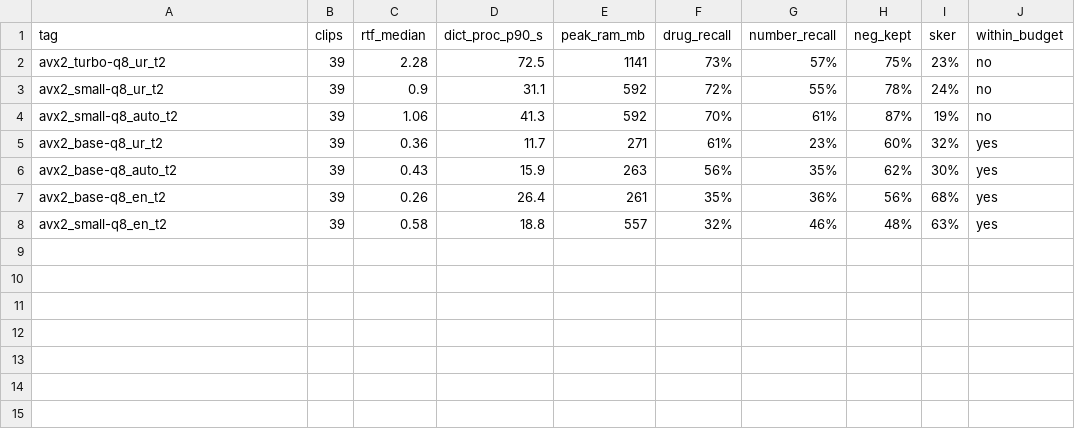
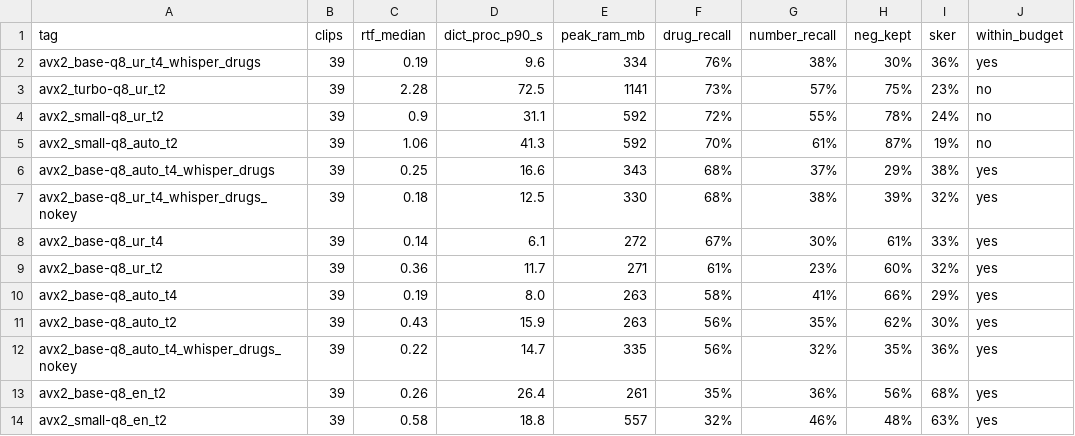
Before and after one commit to AbdullahPatti/Nabz-Voice-Scribe, a CSV file: Nabz/results/asr_summary.csv, drawn as a sheet; the diff names each change by its address in the sheet, - before the commit and + after, or states it on an @@ line.

```diff
--- a/Nabz/results/asr_summary.csv
+++ b/Nabz/results/asr_summary.csv
+row 2: avx2_base-q8_ur_t4_whisper_drugs | 39 | 0.19 | 9.6 | 334 | 76% | 38% | 30% | 36% | yes
+row 6: avx2_base-q8_auto_t4_whisper_drugs | 39 | 0.25 | 16.6 | 343 | 68% | 37% | 29% | 38% | yes
+row 7: avx2_base-q8_ur_t4_whisper_drugs_nokey | 39 | 0.18 | 12.5 | 330 | 68% | 38% | 39% | 32% | yes
+row 8: avx2_base-q8_ur_t4 | 39 | 0.14 | 6.1 | 272 | 67% | 30% | 61% | 33% | yes
+row 10: avx2_base-q8_auto_t4 | 39 | 0.19 | 8.0 | 263 | 58% | 41% | 66% | 29% | yes
+row 12: avx2_base-q8_auto_t4_whisper_drugs_nokey | 39 | 0.22 | 14.7 | 335 | 56% | 32% | 35% | 36% | yes
```
Also changed, not shown: Nabz/results/drug_check.csv, Nabz/results/note_summary.csv, 13 other files.
